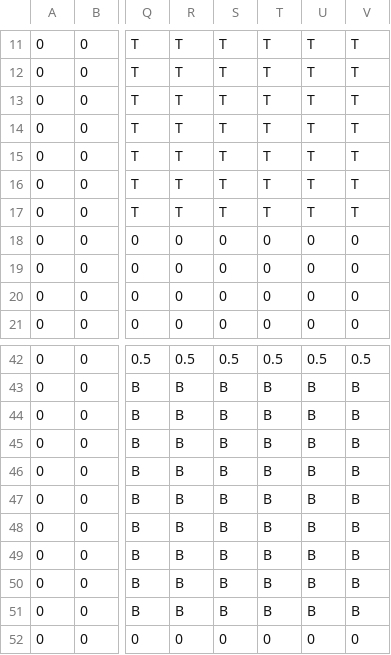
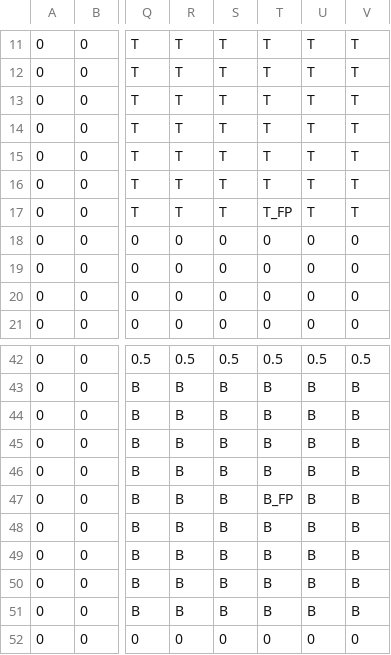
Before and after one commit to SharjeelAliBCS/2501_project, a CSV file: TextureDemo/Levels/map1.csv, drawn as a sheet; only a part is shown, gaps mark what is left out; the diff names each change by its address in the sheet, - before the commit and + after, or states it on an @@ line.

```diff
--- a/TextureDemo/Levels/map1.csv
+++ b/TextureDemo/Levels/map1.csv
-T17: T
+T17: T_FP
-T47: B
+T47: B_FP
```
Also changed, not shown: TextureDemo/Levels/Map3.csv, TextureDemo/Levels/map2.csv, 42 other files.
